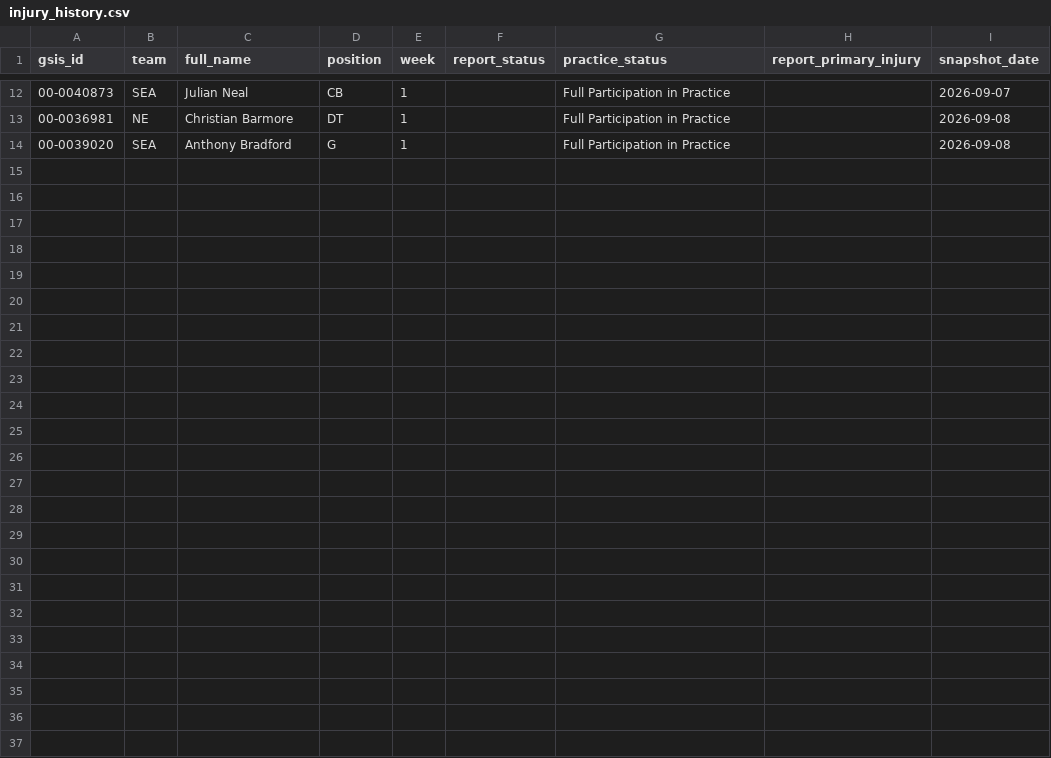
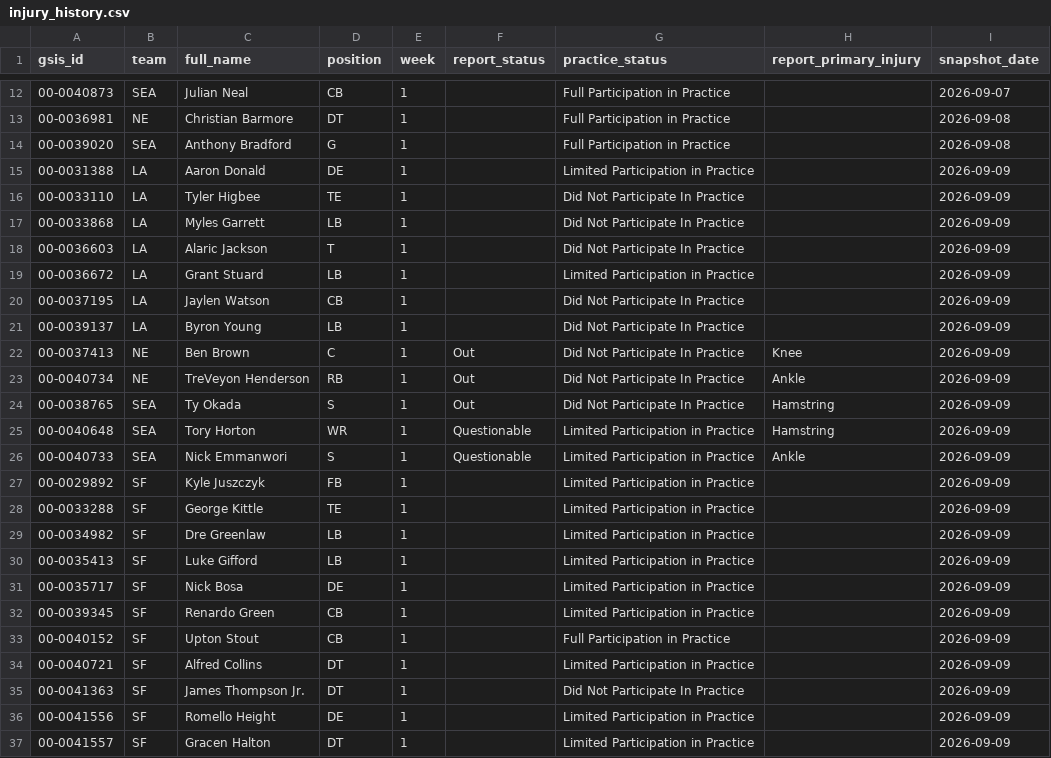
Before and after one commit to stevendemelo91-hub/nfl-slate, a CSV file: injury_history.csv, drawn as a sheet; only a part is shown, gaps mark what is left out; the diff names each change by its address in the sheet, - before the commit and + after, or states it on an @@ line.

```diff
--- a/injury_history.csv
+++ b/injury_history.csv
+row 15: 00-0031388 | LA | Aaron Donald | DE | 1 |  | Limited Participation in Practice |  | 2026-09-09
+row 16: 00-0033110 | LA | Tyler Higbee | TE | 1 |  | Did Not Participate In Practice |  | 2026-09-09
+row 17: 00-0033868 | LA | Myles Garrett | LB | 1 |  | Did Not Participate In Practice |  | 2026-09-09
+row 18: 00-0036603 | LA | Alaric Jackson | T | 1 |  | Did Not Participate In Practice |  | 2026-09-09
+row 19: 00-0036672 | LA | Grant Stuard | LB | 1 |  | Limited Participation in Practice |  | 2026-09-09
+row 20: 00-0037195 | LA | Jaylen Watson | CB | 1 |  | Did Not Participate In Practice |  | 2026-09-09
+row 21: 00-0039137 | LA | Byron Young | LB | 1 |  | Did Not Participate In Practice |  | 2026-09-09
+row 22: 00-0037413 | NE | Ben Brown | C | 1 | Out | Did Not Participate In Practice | Knee | 2026-09-09
+row 23: 00-0040734 | NE | TreVeyon Henderson | RB | 1 | Out | Did Not Participate In Practice | Ankle | 2026-09-09
+row 24: 00-0038765 | SEA | Ty Okada | S | 1 | Out | Did Not Participate In Practice | Hamstring | 2026-09-09
+row 25: 00-0040648 | SEA | Tory Horton | WR | 1 | Questionable | Limited Participation in Practice | Hamstring | 2026-09-09
+row 26: 00-0040733 | SEA | Nick Emmanwori | S | 1 | Questionable | Limited Participation in Practice | Ankle | 2026-09-09
+row 27: 00-0029892 | SF | Kyle Juszczyk | FB | 1 |  | Limited Participation in Practice |  | 2026-09-09
+row 28: 00-0033288 | SF | George Kittle | TE | 1 |  | Limited Participation in Practice |  | 2026-09-09
+row 29: 00-0034982 | SF | Dre Greenlaw | LB | 1 |  | Limited Participation in Practice |  | 2026-09-09
+row 30: 00-0035413 | SF | Luke Gifford | LB | 1 |  | Limited Participation in Practice |  | 2026-09-09
+row 31: 00-0035717 | SF | Nick Bosa | DE | 1 |  | Limited Participation in Practice |  | 2026-09-09
+row 32: 00-0039345 | SF | Renardo Green | CB | 1 |  | Limited Participation in Practice |  | 2026-09-09
+row 33: 00-0040152 | SF | Upton Stout | CB | 1 |  | Full Participation in Practice |  | 2026-09-09
+row 34: 00-0040721 | SF | Alfred Collins | DT | 1 |  | Limited Participation in Practice |  | 2026-09-09
+row 35: 00-0041363 | SF | James Thompson Jr. | DT | 1 |  | Did Not Participate In Practice |  | 2026-09-09
+row 36: 00-0041556 | SF | Romello Height | DE | 1 |  | Limited Participation in Practice |  | 2026-09-09
+row 37: 00-0041557 | SF | Gracen Halton | DT | 1 |  | Limited Participation in Practice |  | 2026-09-09
```
